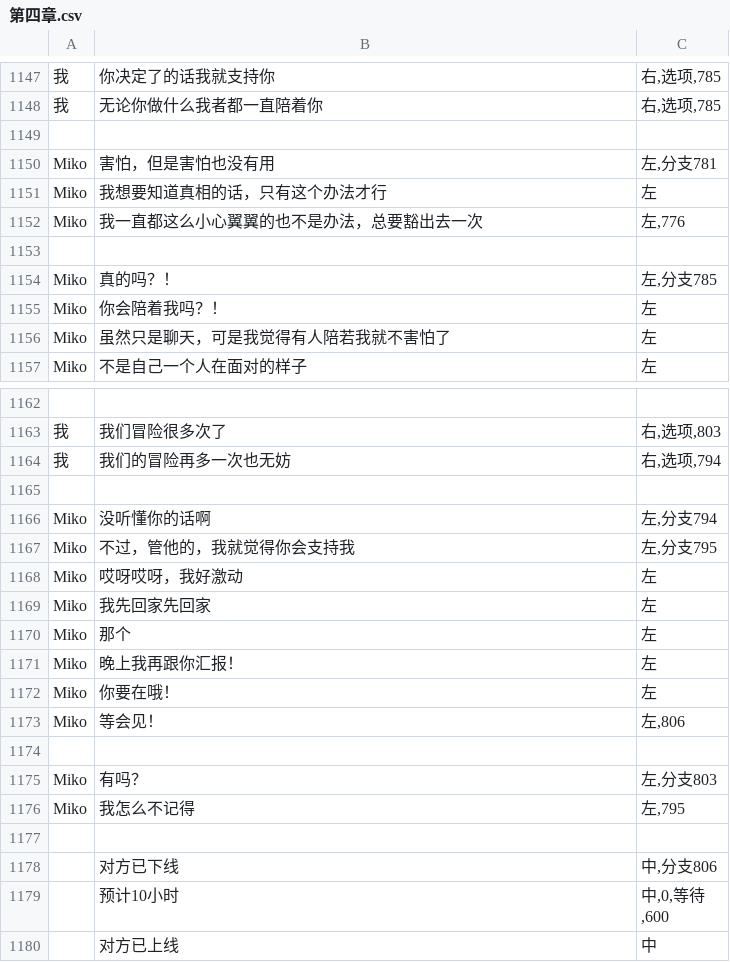
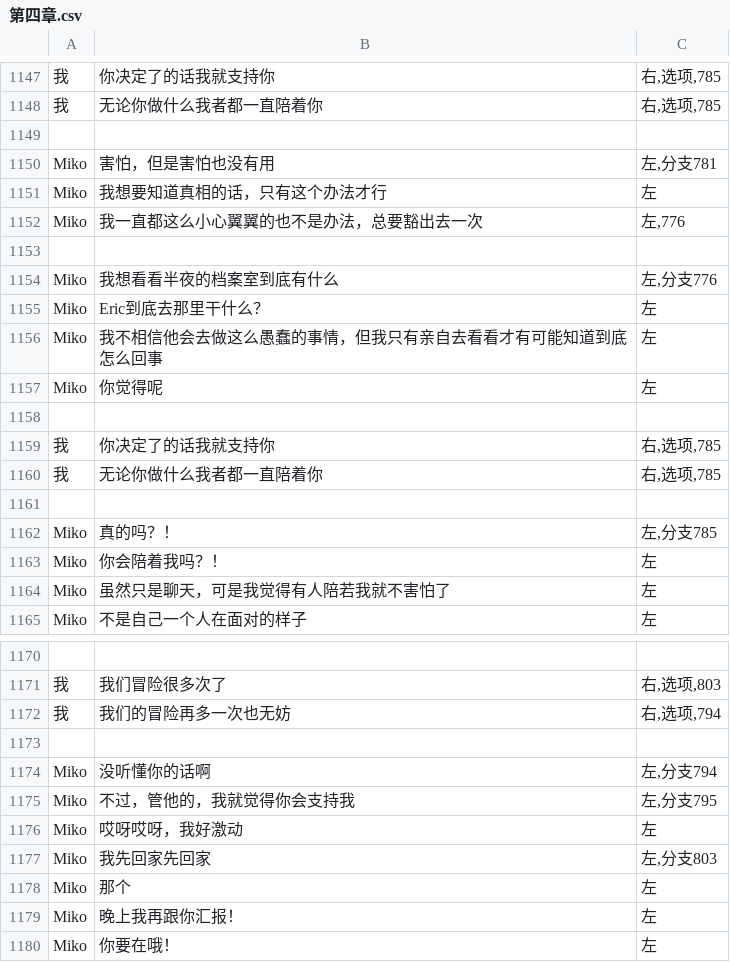
Before and after one commit to autumn-moon-py/miko, a CSV file: assets/story/第四章.csv, drawn as a sheet; only a part is shown, gaps mark what is left out; the shorter side is filled out with more unchanged rows.

```diff
--- a/assets/story/第四章.csv
+++ b/assets/story/第四章.csv
@@ -1153,2 +1153,10 @@ Miko,我一直都这么小心翼翼的也不是办法，总要豁出去一次,"
 ,,
+Miko,我想看看半夜的档案室到底有什么,"左,分支776"
+Miko,Eric到底去那里干什么？,左
+Miko,我不相信他会去做这么愚蠢的事情，但我只有亲自去看看才有可能知道到底怎么回事,左
+Miko,你觉得呢,左
+,,
+我,你决定了的话我就支持你,"右,选项,785"
+我,无论你做什么我者都一直陪着你,"右,选项,785"
+,,
 Miko,真的吗？！,"左,分支785"
@@ -1168,3 +1176,3 @@ Miko,不过，管他的，我就觉得你会支持我,"左,分支795"
 Miko,哎呀哎呀，我好激动,左
-Miko,我先回家先回家,左
+Miko,我先回家先回家,"左,分支803"
 Miko,那个,左
```
Also changed, not shown: assets/story/番外三.csv, assets/story/第一章.csv, 23 other files.
